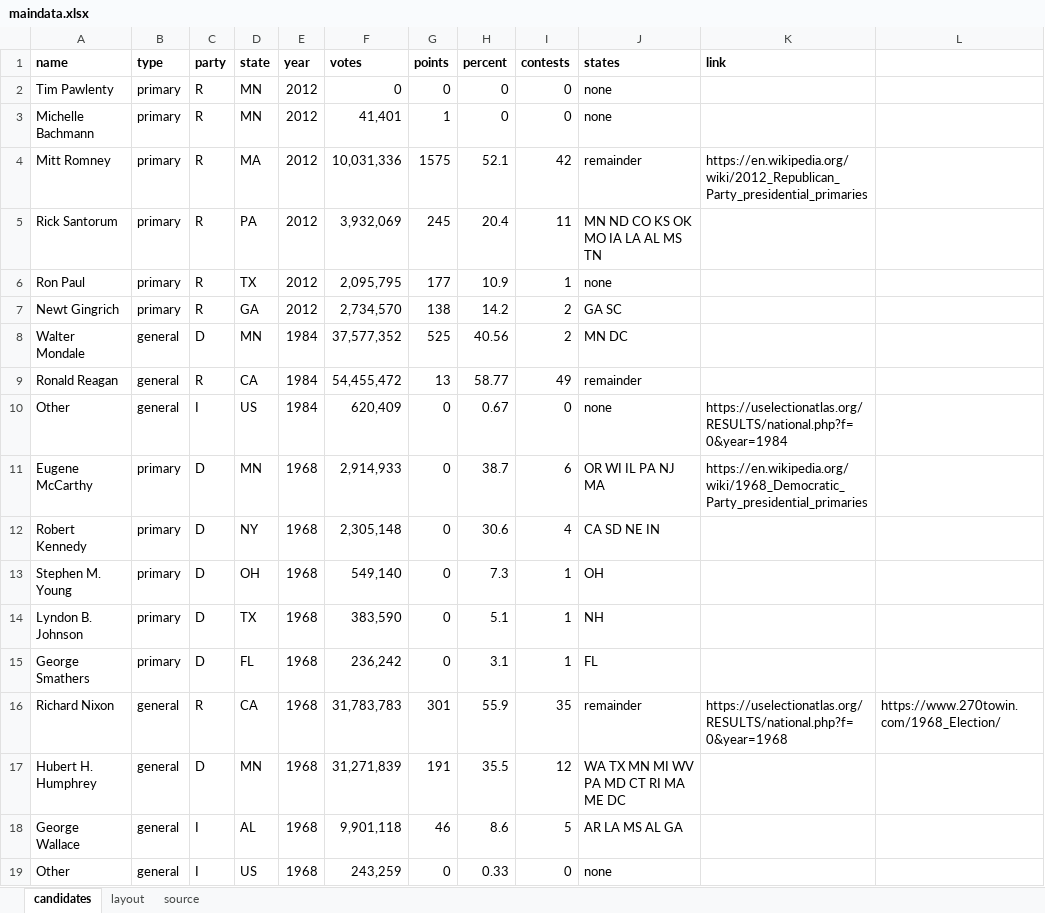
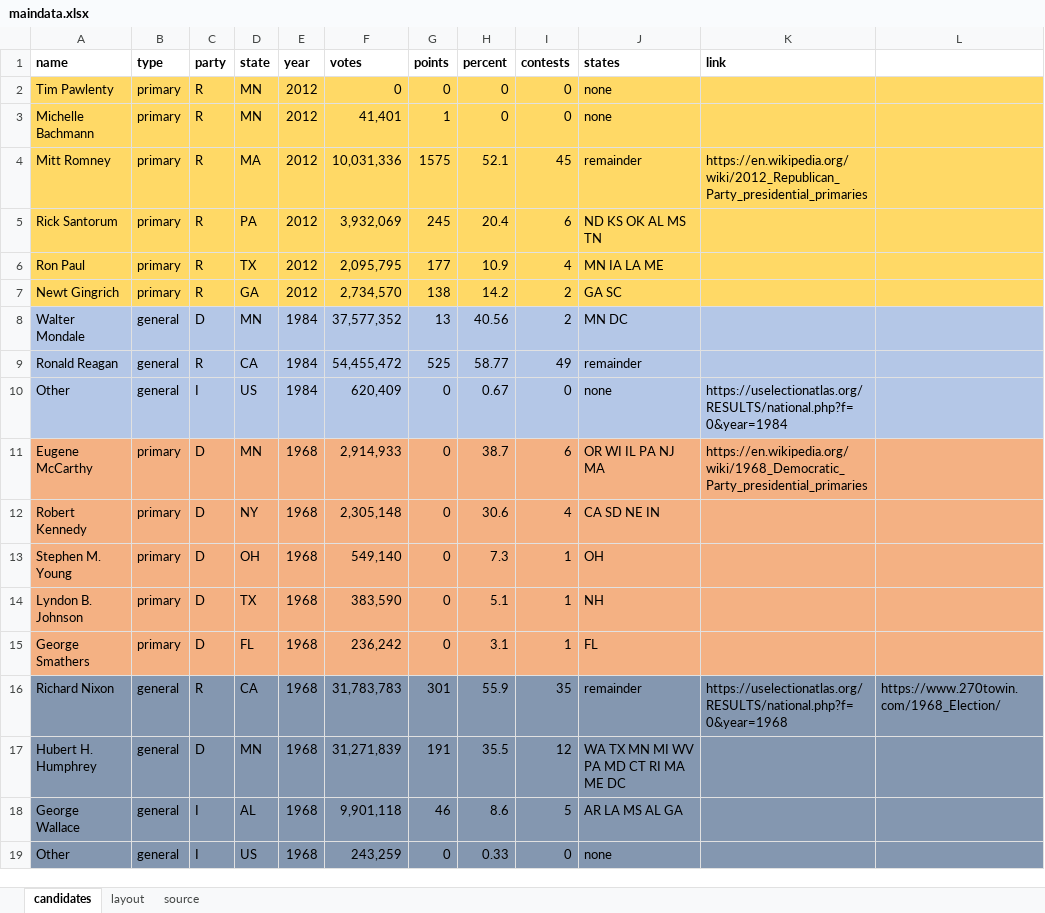
Before and after one commit to striblab/20190201-prez, an Excel workbook: sources/data/maindata.xlsx, sheet candidates, drawn as a sheet; values as stored, in another font and other column widths than the file's, no borders; the diff names each change by its address in the sheet, - before the commit and + after, or states it on an @@ line.

```diff
--- a/sources/data/maindata.xlsx (sheet candidates)
+++ b/sources/data/maindata.xlsx (sheet candidates)
-A2:L7 fill: none
+A2:L7 fill: #FFD966
-I4 (contests): 42
+I4 (contests): 45
-I5 (contests): 11
+I5 (contests): 6
-J5 (states): MN ND CO KS OK MO IA LA AL MS TN
+J5 (states): ND KS OK AL MS TN
-I6 (contests): 1
+I6 (contests): 4
-J6 (states): none
+J6 (states): MN IA LA ME
-A8:L10 fill: none
+A8:L10 fill: #B4C7E7
-G8 (points): 525
+G8 (points): 13
-G9 (points): 13
+G9 (points): 525
-A11:L15 fill: none
+A11:L15 fill: #F4B183
-A16:L19 fill: none
+A16:L19 fill: #8497B0
```
Also changed, not shown: 7 other files.
